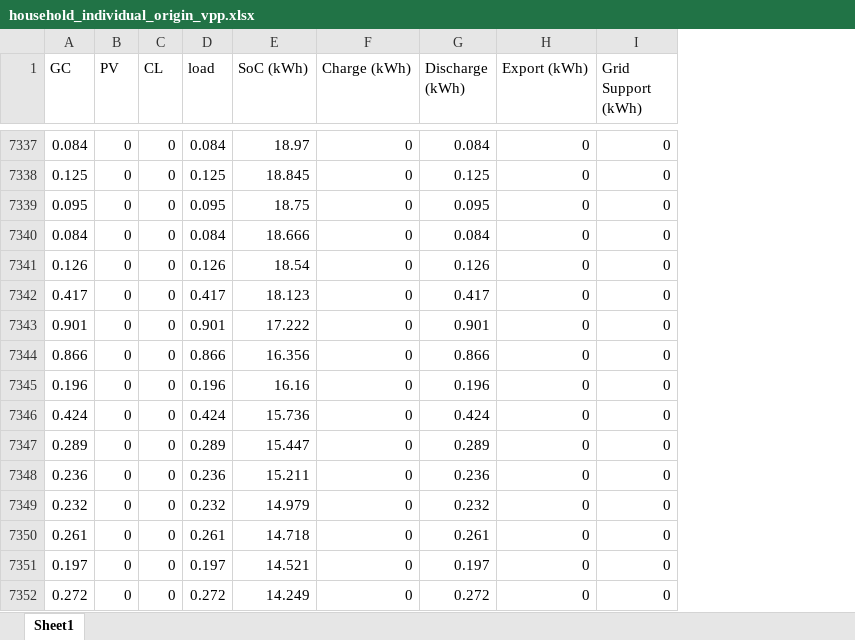
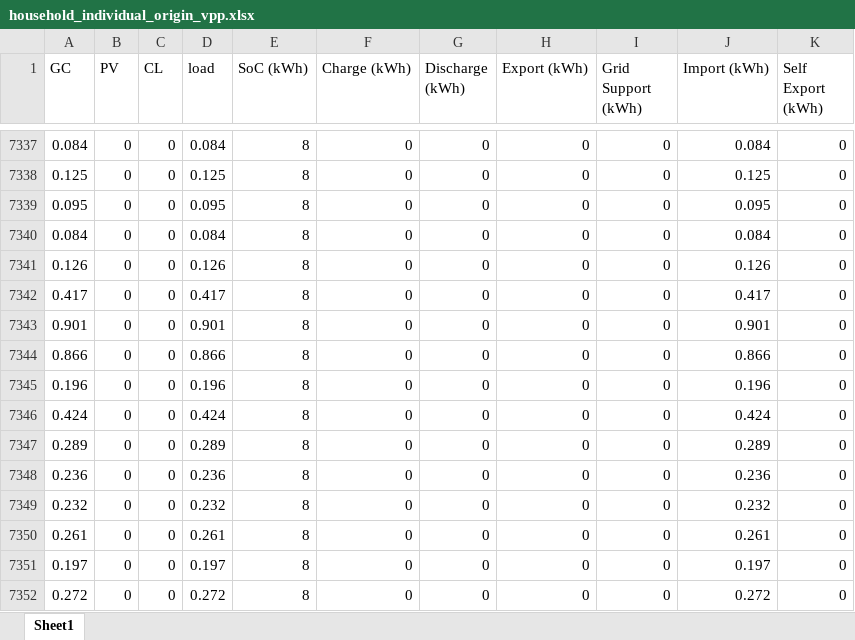
Before and after one commit to mabrett1234/ELEC9715_project, an Excel workbook: household_individual_origin_vpp.xlsx, sheet Sheet1, drawn as a sheet; only a part is shown, gaps mark what is left out; values as stored, in another font and other column widths than the file's, no borders; the diff covers the shown part only; the diff names each change by its address in the sheet, - before the commit and + after, or states it on an @@ line.

```diff
--- a/household_individual_origin_vpp.xlsx (sheet Sheet1)
+++ b/household_individual_origin_vpp.xlsx (sheet Sheet1)
+column J (Import (kWh)), rows 7337-7352: 0.084 | 0.125 | 0.095 | 0.084 | 0.126 | 0.417 | 0.901 | 0.866 | 0.196 | 0.424 | 0.289 | 0.236 | 0.232 | 0.261 | 0.197 | 0.272
+column K (Self Export (kWh)), rows 7337-7352: all 0
-E7337 (SoC (kWh)): 18.97
+E7337 (SoC (kWh)): 8
-G7337 (Discharge (kWh)): 0.084
+G7337 (Discharge (kWh)): 0
-E7338 (SoC (kWh)): 18.845
+E7338 (SoC (kWh)): 8
-G7338 (Discharge (kWh)): 0.125
+G7338 (Discharge (kWh)): 0
-E7339 (SoC (kWh)): 18.75
+E7339 (SoC (kWh)): 8
-G7339 (Discharge (kWh)): 0.095
+G7339 (Discharge (kWh)): 0
-E7340 (SoC (kWh)): 18.666
+E7340 (SoC (kWh)): 8
-G7340 (Discharge (kWh)): 0.084
+G7340 (Discharge (kWh)): 0
-E7341 (SoC (kWh)): 18.54
+E7341 (SoC (kWh)): 8
-G7341 (Discharge (kWh)): 0.126
+G7341 (Discharge (kWh)): 0
-E7342 (SoC (kWh)): 18.123
+E7342 (SoC (kWh)): 8
-G7342 (Discharge (kWh)): 0.417
+G7342 (Discharge (kWh)): 0
-E7343 (SoC (kWh)): 17.222
+E7343 (SoC (kWh)): 8
-G7343 (Discharge (kWh)): 0.901
+G7343 (Discharge (kWh)): 0
-E7344 (SoC (kWh)): 16.356
+E7344 (SoC (kWh)): 8
-G7344 (Discharge (kWh)): 0.866
+G7344 (Discharge (kWh)): 0
-E7345 (SoC (kWh)): 16.16
+E7345 (SoC (kWh)): 8
-G7345 (Discharge (kWh)): 0.196
+G7345 (Discharge (kWh)): 0
-E7346 (SoC (kWh)): 15.736
+E7346 (SoC (kWh)): 8
-G7346 (Discharge (kWh)): 0.424
+G7346 (Discharge (kWh)): 0
-E7347 (SoC (kWh)): 15.447
+E7347 (SoC (kWh)): 8
-G7347 (Discharge (kWh)): 0.289
+G7347 (Discharge (kWh)): 0
-E7348 (SoC (kWh)): 15.211
+E7348 (SoC (kWh)): 8
-G7348 (Discharge (kWh)): 0.236
+G7348 (Discharge (kWh)): 0
-E7349 (SoC (kWh)): 14.979
+E7349 (SoC (kWh)): 8
-G7349 (Discharge (kWh)): 0.232
+G7349 (Discharge (kWh)): 0
-E7350 (SoC (kWh)): 14.718
+E7350 (SoC (kWh)): 8
-G7350 (Discharge (kWh)): 0.261
+G7350 (Discharge (kWh)): 0
-E7351 (SoC (kWh)): 14.521
+E7351 (SoC (kWh)): 8
-G7351 (Discharge (kWh)): 0.197
+G7351 (Discharge (kWh)): 0
-E7352 (SoC (kWh)): 14.249
+E7352 (SoC (kWh)): 8
-G7352 (Discharge (kWh)): 0.272
+G7352 (Discharge (kWh)): 0
```
Also changed, not shown: 425 edited cells elsewhere in this sheet, 1 other file.
